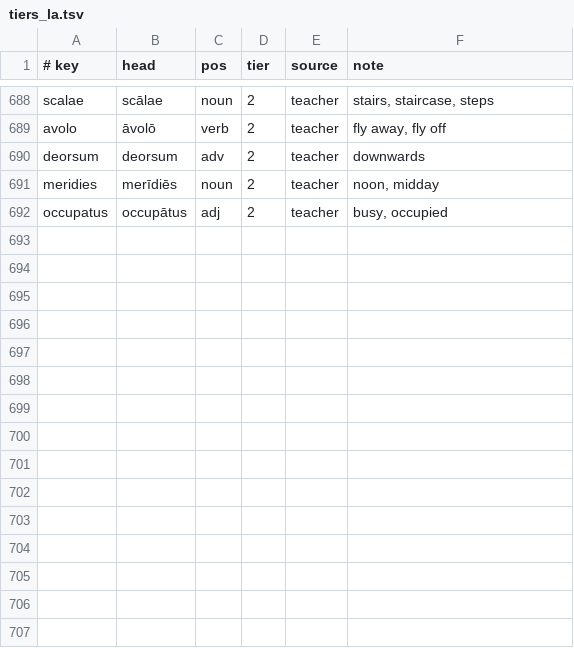
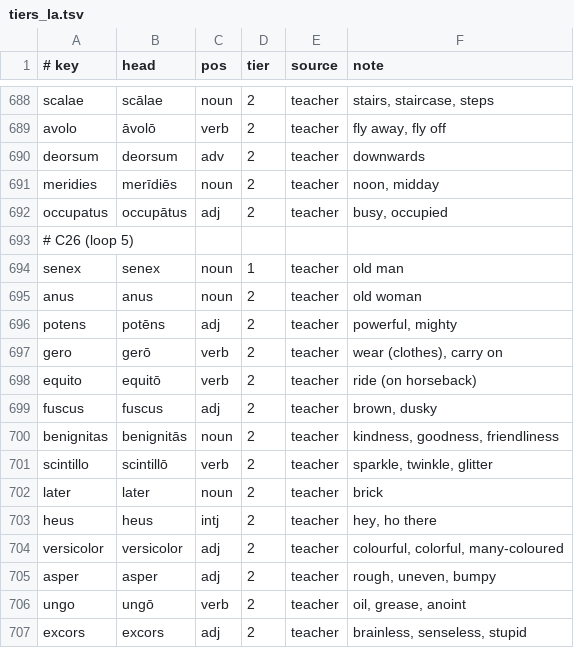
Before and after one commit to oldenKnight/vetusPoeta, a TSV file: data/curated/tiers_la.tsv, drawn as a sheet; only a part is shown, gaps mark what is left out.

```diff
--- a/data/curated/tiers_la.tsv
+++ b/data/curated/tiers_la.tsv
@@ -692 +692,16 @@ meridies	merīdiēs	noun	2	teacher	noon, midday
 occupatus	occupātus	adj	2	teacher	busy, occupied
+# C26 (loop 5)
+senex	senex	noun	1	teacher	old man
+anus	anus	noun	2	teacher	old woman
+potens	potēns	adj	2	teacher	powerful, mighty
+gero	gerō	verb	2	teacher	wear (clothes), carry on
+equito	equitō	verb	2	teacher	ride (on horseback)
+fuscus	fuscus	adj	2	teacher	brown, dusky
+benignitas	benignitās	noun	2	teacher	kindness, goodness, friendliness
+scintillo	scintillō	verb	2	teacher	sparkle, twinkle, glitter
+later	later	noun	2	teacher	brick
+heus	heus	intj	2	teacher	hey, ho there
+versicolor	versicolor	adj	2	teacher	colourful, colorful, many-coloured
+asper	asper	adj	2	teacher	rough, uneven, bumpy
+ungo	ungō	verb	2	teacher	oil, grease, anoint
+excors	excors	adj	2	teacher	brainless, senseless, stupid
```
Also changed, not shown: data/curated/phrasebook_en_la.tsv, data/curated/verbprep_en_la.tsv, 10 other files.
